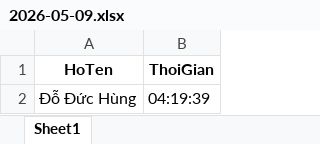
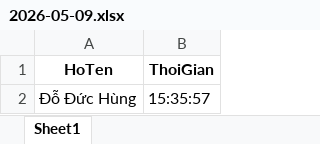
Before and after one commit to doduchung/AI_Attendance_System, an Excel workbook: attendance/2026-05-09.xlsx, sheet Sheet1, drawn as a sheet; values as stored, in another font and other column widths than the file's, no borders; the diff names each change by its address in the sheet, - before the commit and + after, or states it on an @@ line.

```diff
--- a/attendance/2026-05-09.xlsx (sheet Sheet1)
+++ b/attendance/2026-05-09.xlsx (sheet Sheet1)
-B2 (ThoiGian): 04:19:39
+B2 (ThoiGian): 15:35:57
```
Also changed, not shown: 29 other files.
